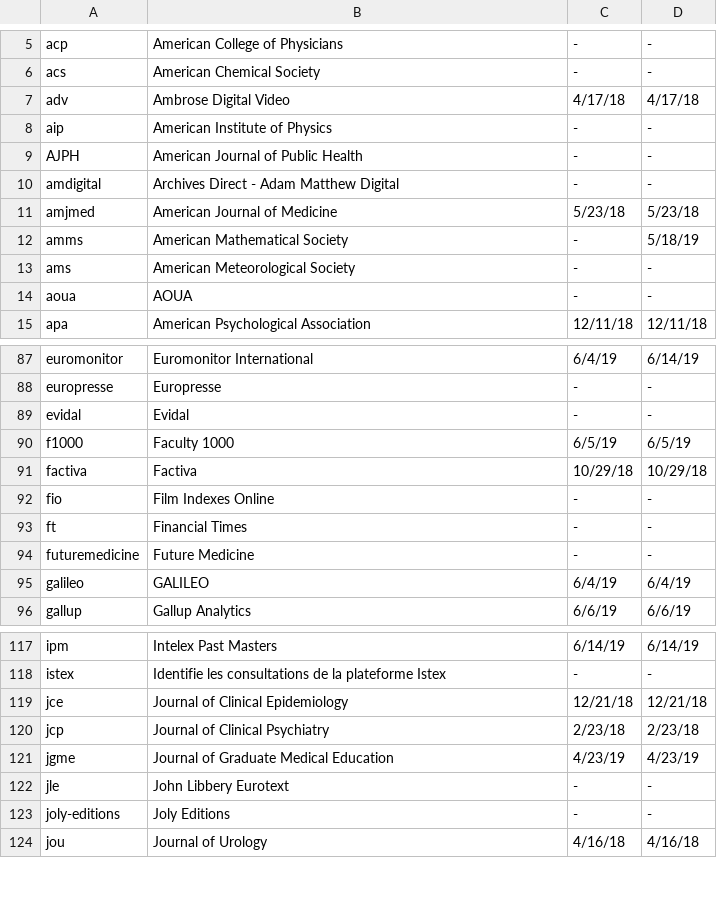
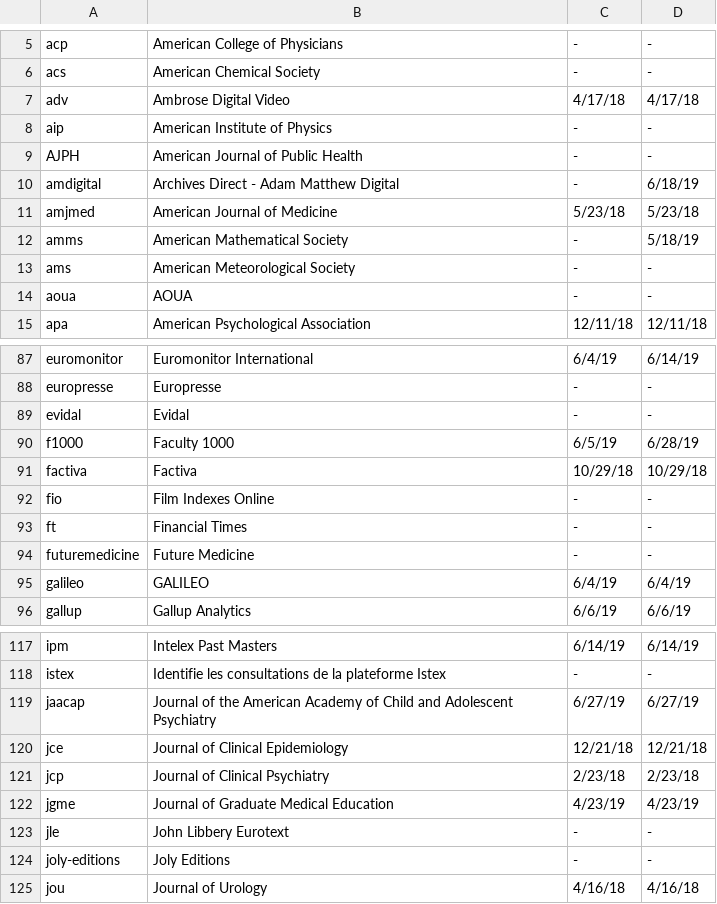
Before and after one commit to Emory-LCS/ezpaarse-platforms, a CSV file: Completed Parsers.csv, drawn as a sheet; only a part is shown, gaps mark what is left out; the diff names each change by its address in the sheet, - before the commit and + after, or states it on an @@ line.

Commit message:
Completed Parsers
Updated 6/28/2019

```diff
--- a/Completed Parsers.csv
+++ b/Completed Parsers.csv
-D10: -
+D10: 6/18/19
-D90: 6/5/19
+D90: 6/28/19
+row 119: jaacap | Journal of the American Academy of Child and Adolescent Psychiatry | 6/27/19 | 6/27/19
```
